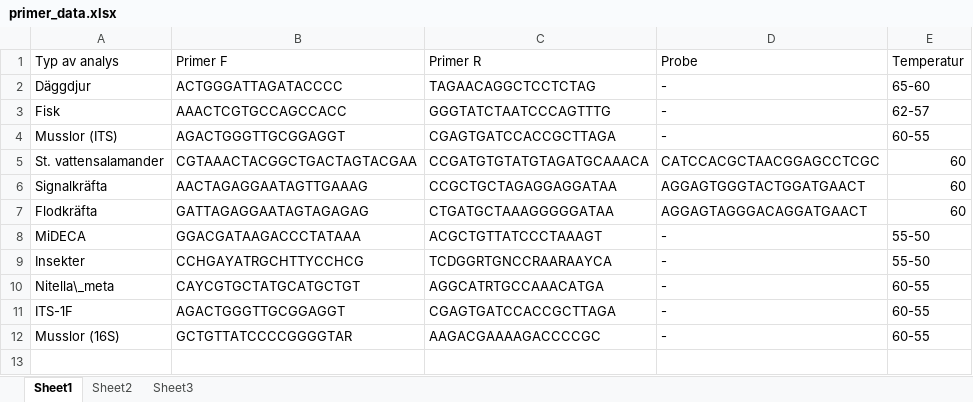
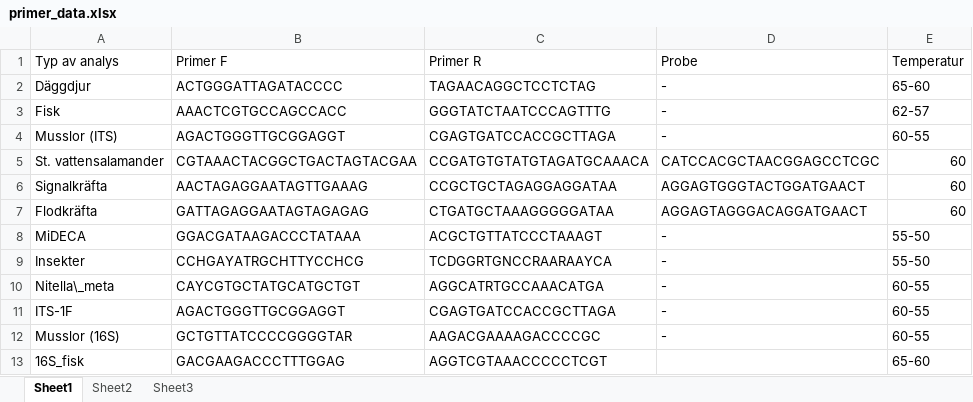
Before and after one commit to wfenglund/eDNA, an Excel workbook: Project_clone/Report/primer_data.xlsx, sheet Sheet1, drawn as a sheet; values as stored, in another font and other column widths than the file's, no borders; the diff names each change by its address in the sheet, - before the commit and + after, or states it on an @@ line.

Commit message:
Update annealing information

```diff
--- a/Project_clone/Report/primer_data.xlsx (sheet Sheet1)
+++ b/Project_clone/Report/primer_data.xlsx (sheet Sheet1)
+row 13: 16S_fisk | GACGAAGACCCTTTGGAG | AGGTCGTAAACCCCCTCGT |  | 65-60
```
